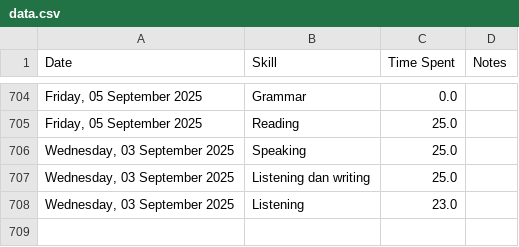
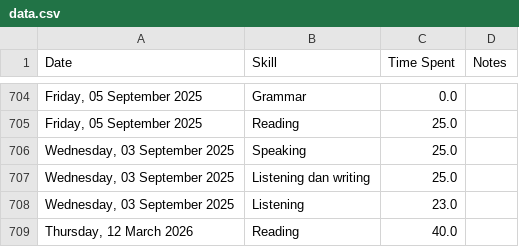
Before and after one commit to sannflux/english-tracker, a CSV file: data.csv, drawn as a sheet; only a part is shown, gaps mark what is left out; the diff names each change by its address in the sheet, - before the commit and + after, or states it on an @@ line.

Commit message:
Sync Elite Tracker

```diff
--- a/data.csv
+++ b/data.csv
+row 709: Thursday, 12 March 2026 | Reading | 40.0
```
